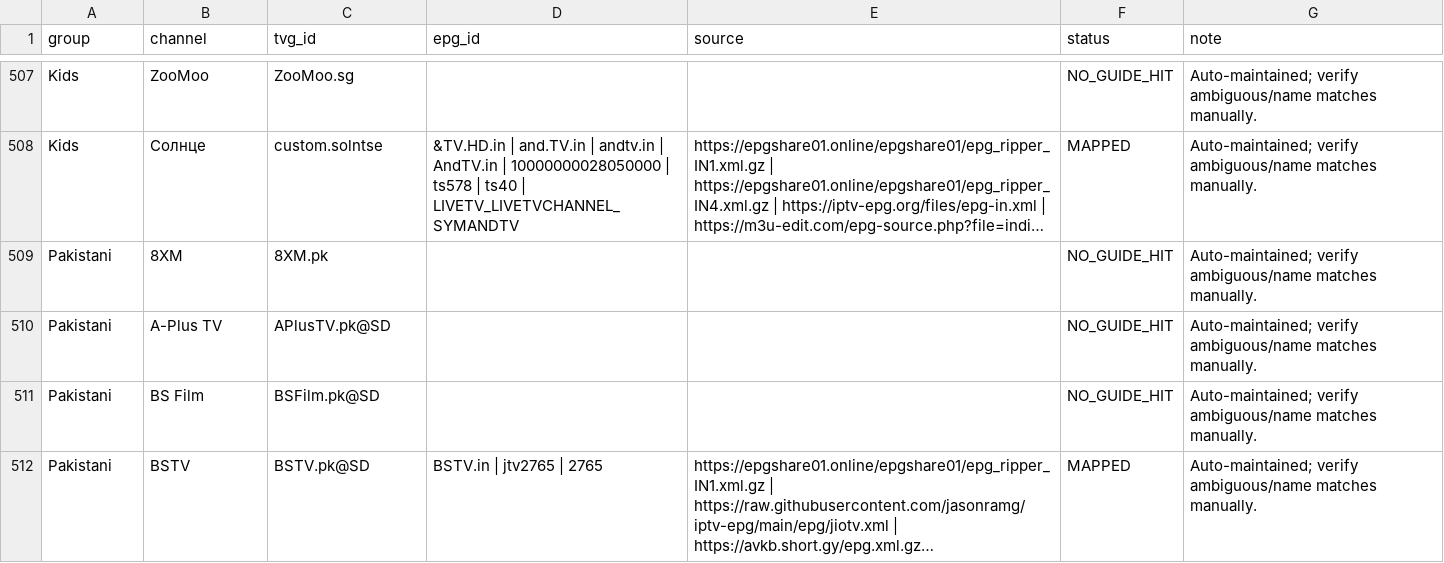
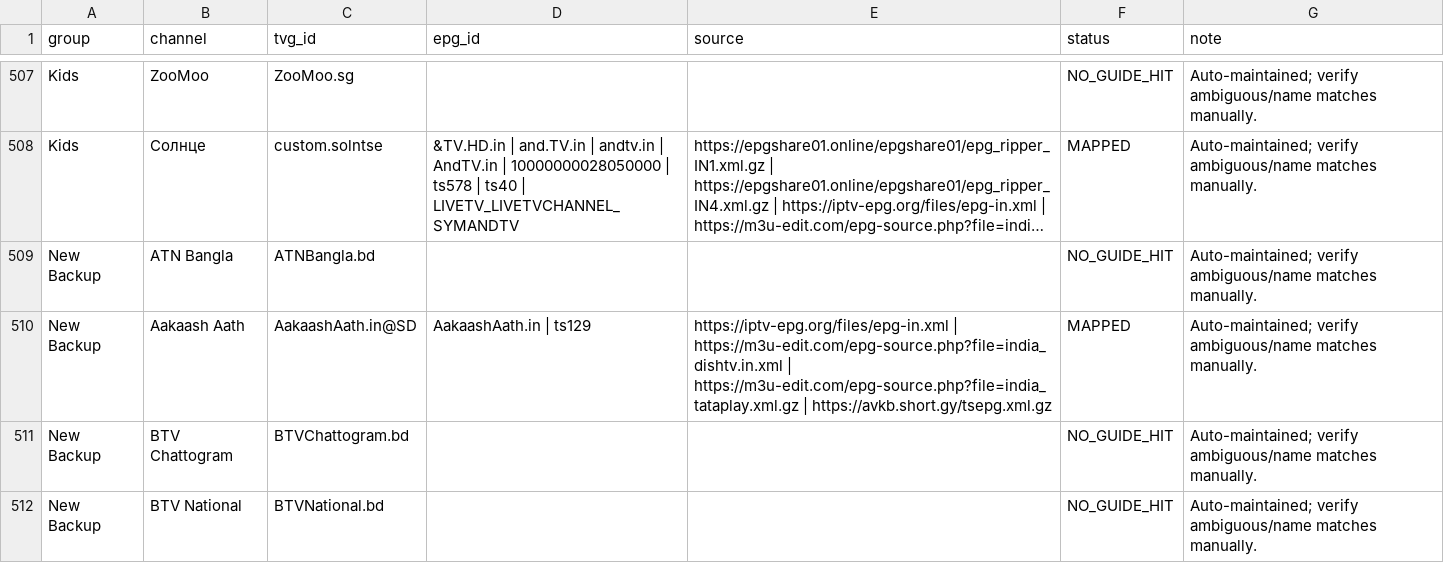
Before and after one commit to saeidrahmanbd/BDIX-IPTV, a CSV file: reports/epg-india-channel-mapping.csv, drawn as a sheet; only a part is shown, gaps mark what is left out; the shorter side is filled out with more unchanged rows; long unchanged cells end in …; the diff covers the shown part only; the diff names each change by its address in the sheet, - before the commit and + after, or states it on an @@ line.

```diff
--- a/reports/epg-india-channel-mapping.csv
+++ b/reports/epg-india-channel-mapping.csv
+row 509: New Backup | ATN Bangla | ATNBangla.bd |  |  | NO_GUIDE_HIT | Auto-maintained; verify ambiguous/name matches manually.
+row 510: New Backup | Aakaash Aath | AakaashAath.in@SD | AakaashAath.in | ts129 | https://iptv-epg.org/files/epg-in.xml | https://m3u-edit.com/epg-source.php?file=india_dishtv.in.xml | https://m3u-edit.com/epg-source.php?file=india_tataplay.xml.gz | https://avkb.short.gy/tsepg.xml.gz | MAPPED | Auto-maintained; verify ambiguous/name matches manually.
+row 511: New Backup | BTV Chattogram | BTVChattogram.bd |  |  | NO_GUIDE_HIT | Auto-maintained; verify ambiguous/name matches manually.
+row 512: New Backup | BTV National | BTVNational.bd |  |  | NO_GUIDE_HIT | Auto-maintained; verify ambiguous/name matches manually.
```
Also changed, not shown: 10 added rows elsewhere in this file, 12 other files.
